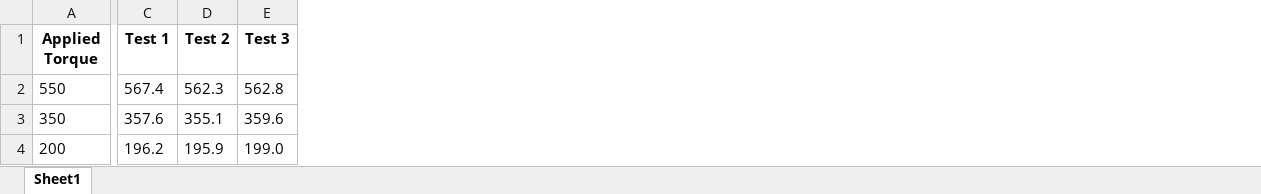
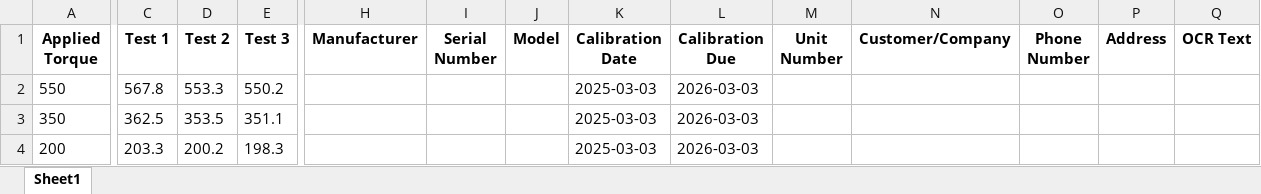
Before and after one commit to t1mom777/Torque-Testing-App-V2, an Excel workbook: summary.xlsx, sheet Sheet1, drawn as a sheet; only a part is shown, gaps mark what is left out; values as stored, in another font and other column widths than the file's, no borders; the diff covers the shown part only; the diff names each change by its address in the sheet, - before the commit and + after, or states it on an @@ line.

Commit message:
Update summary.xlsx with latest data revisions

```diff
--- a/summary.xlsx (sheet Sheet1)
+++ b/summary.xlsx (sheet Sheet1)
+column H (Manufacturer), empty
+column I (Serial Number), empty
+column J (Model), empty
+column K (Calibration Date), rows 2-4: all 2025-03-03
+column L (Calibration Due), rows 2-4: all 2026-03-03
+column M (Unit Number), empty
+column N (Customer/Company), empty
+column O (Phone Number), empty
+column P (Address), empty
+column Q (OCR Text), empty
-C2 (Test 1): 567.4
+C2 (Test 1): 567.8
-D2 (Test 2): 562.3
+D2 (Test 2): 553.3
-E2 (Test 3): 562.8
+E2 (Test 3): 550.2
-C3 (Test 1): 357.6
+C3 (Test 1): 362.5
-D3 (Test 2): 355.1
+D3 (Test 2): 353.5
-E3 (Test 3): 359.6
+E3 (Test 3): 351.1
-C4 (Test 1): 196.2
+C4 (Test 1): 203.3
-D4 (Test 2): 195.9
+D4 (Test 2): 200.2
-E4 (Test 3): 199.0
+E4 (Test 3): 198.3
```
Also changed, not shown: 7 edited cells elsewhere in this sheet.
